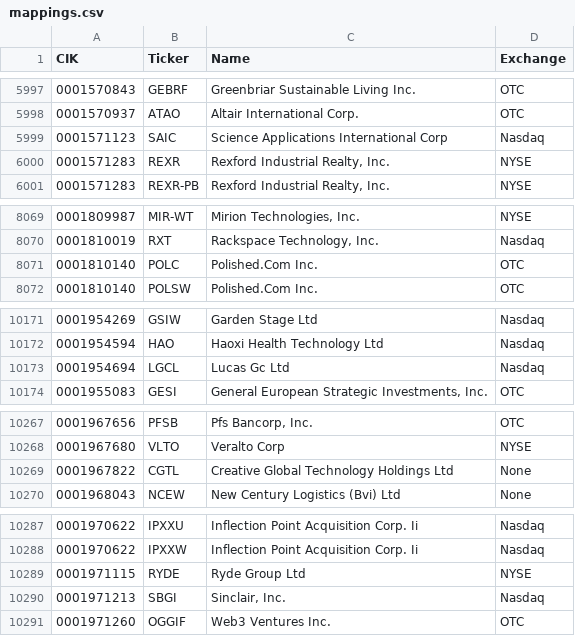
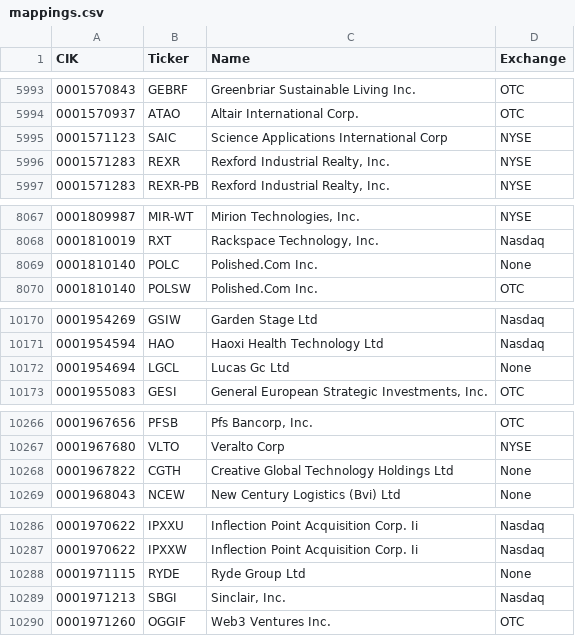
Before and after one commit to jadchaar/sec-cik-mapper, a CSV file: mappings/stocks/mappings.csv, drawn as a sheet; only a part is shown, gaps mark what is left out; the diff covers the shown part only.

```diff
--- a/mappings/stocks/mappings.csv
+++ b/mappings/stocks/mappings.csv
@@ -5998,3 +5994,3 @@ CIK,Ticker,Name,Exchange
 0001570937,ATAO,Altair International Corp.,OTC
-0001571123,SAIC,Science Applications International Corp,Nasdaq
+0001571123,SAIC,Science Applications International Corp,NYSE
 0001571283,REXR,"Rexford Industrial Realty, Inc.",NYSE
@@ -8070,3 +8068,3 @@ CIK,Ticker,Name,Exchange
 0001810019,RXT,"Rackspace Technology, Inc.",Nasdaq
-0001810140,POLC,Polished.Com Inc.,OTC
+0001810140,POLC,Polished.Com Inc.,None
 0001810140,POLSW,Polished.Com Inc.,OTC
@@ -10172,3 +10171,3 @@ CIK,Ticker,Name,Exchange
 0001954594,HAO,Haoxi Health Technology Ltd,Nasdaq
-0001954694,LGCL,Lucas Gc Ltd,Nasdaq
+0001954694,LGCL,Lucas Gc Ltd,None
 0001955083,GESI,"General European Strategic Investments, Inc.",OTC
@@ -10268,3 +10267,3 @@ CIK,Ticker,Name,Exchange
 0001967680,VLTO,Veralto Corp,NYSE
-0001967822,CGTL,Creative Global Technology Holdings Ltd,None
+0001967822,CGTH,Creative Global Technology Holdings Ltd,None
 0001968043,NCEW,New Century Logistics (Bvi) Ltd,None
@@ -10288,3 +10287,3 @@ CIK,Ticker,Name,Exchange
 0001970622,IPXXW,Inflection Point Acquisition Corp. Ii,Nasdaq
-0001971115,RYDE,Ryde Group Ltd,NYSE
+0001971115,RYDE,Ryde Group Ltd,None
 0001971213,SBGI,"Sinclair, Inc.",Nasdaq
```
Also changed, not shown: 4 added rows, 6 removed rows and 3 edited cells elsewhere in this file, 8 other files.
